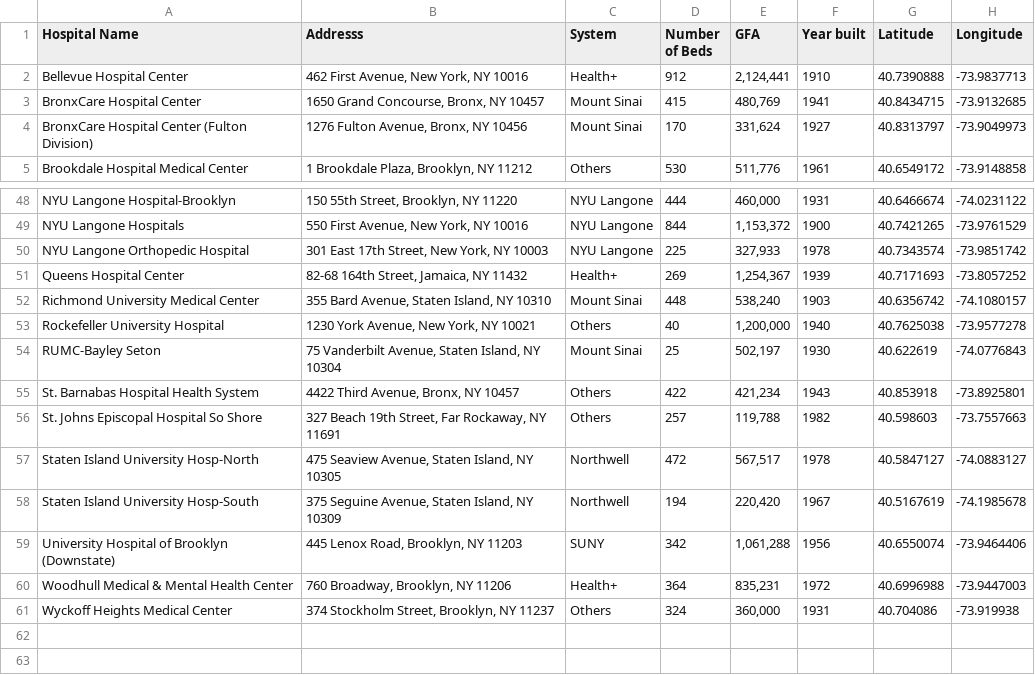
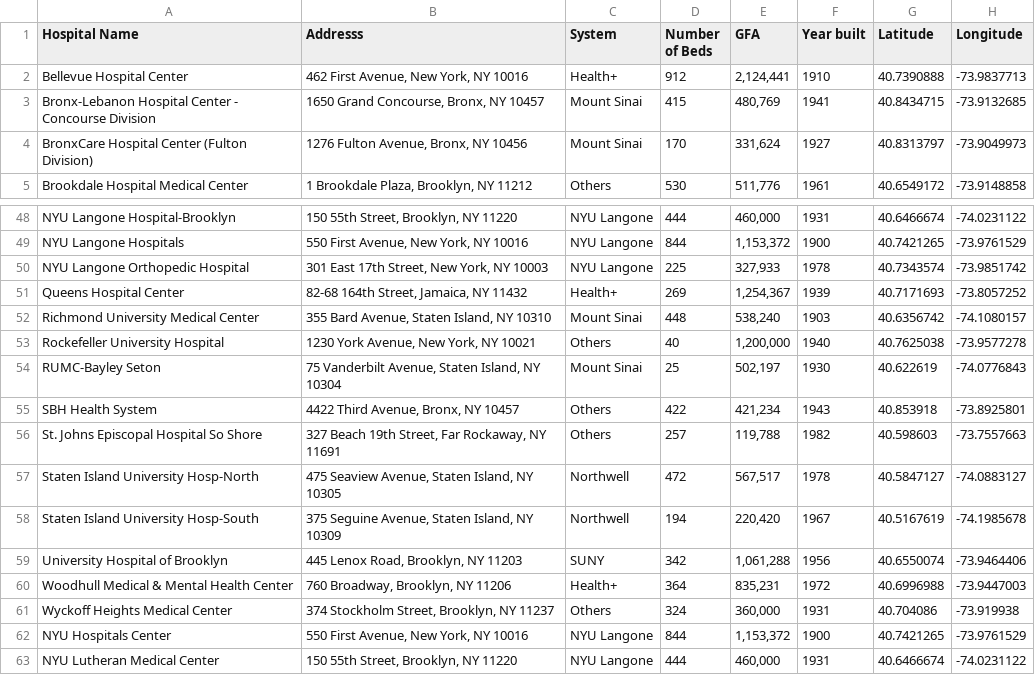
Before and after one commit to westerleyy/medicareinNYC, a CSV file: data/nyc_hospitals/NYC_hospitals_data.csv, drawn as a sheet; only a part is shown, gaps mark what is left out.

```diff
--- a/data/nyc_hospitals/NYC_hospitals_data.csv
+++ b/data/nyc_hospitals/NYC_hospitals_data.csv
@@ -2,3 +2,3 @@ Hospital Name,Addresss,System,Number of Beds, GFA ,Year built,Latitude,Longitude
 Bellevue Hospital Center,"462 First Avenue, New York, NY 10016",Health+,912,"2,124,441",1910,40.7390888,-73.9837713
-BronxCare Hospital Center,"1650 Grand Concourse, Bronx, NY 10457",Mount Sinai,415,"480,769",1941,40.8434715,-73.9132685
+Bronx-Lebanon Hospital Center - Concourse Division,"1650 Grand Concourse, Bronx, NY 10457",Mount Sinai,415,"480,769",1941,40.8434715,-73.9132685
 BronxCare Hospital Center (Fulton Division),"1276 Fulton Avenue, Bronx, NY 10456",Mount Sinai,170,"331,624",1927,40.8313797,-73.9049973
@@ -54,3 +54,3 @@ Rockefeller University Hospital,"1230 York Avenue, New York, NY 10021",Others,40
 RUMC-Bayley Seton,"75 Vanderbilt Avenue, Staten Island, NY 10304",Mount Sinai,25,"502,197",1930,40.622619,-74.0776843
-St. Barnabas Hospital Health System,"4422 Third Avenue, Bronx, NY 10457",Others,422,"421,234",1943,40.853918,-73.8925801
+SBH Health System,"4422 Third Avenue, Bronx, NY 10457",Others,422,"421,234",1943,40.853918,-73.8925801
 St. Johns Episcopal Hospital So Shore,"327 Beach 19th Street, Far Rockaway, NY 11691",Others,257,"119,788",1982,40.598603,-73.7557663
@@ -58,4 +58,6 @@ Staten Island University Hosp-North,"475 Seaview Avenue, Staten Island, NY 10305
 Staten Island University Hosp-South,"375 Seguine Avenue, Staten Island, NY 10309",Northwell,194,"220,420",1967,40.5167619,-74.1985678
-University Hospital of Brooklyn (Downstate),"445 Lenox Road, Brooklyn, NY 11203",SUNY,342,"1,061,288",1956,40.6550074,-73.9464406
+University Hospital of Brooklyn,"445 Lenox Road, Brooklyn, NY 11203",SUNY,342,"1,061,288",1956,40.6550074,-73.9464406
 Woodhull Medical & Mental Health Center,"760 Broadway, Brooklyn, NY 11206",Health+,364,"835,231",1972,40.6996988,-73.9447003
 Wyckoff Heights Medical Center,"374 Stockholm Street, Brooklyn, NY 11237",Others,324,"360,000",1931,40.704086,-73.919938
+NYU Hospitals Center,"550 First Avenue, New York, NY 10016",NYU Langone,844,"1,153,372",1900,40.7421265,-73.9761529
+NYU Lutheran Medical Center,"150 55th Street, Brooklyn, NY 11220",NYU Langone,444,"460,000",1931,40.6466674,-74.0231122
```
Also changed, not shown: data/nyc_hospitals_thiessen_polygons/hospitals_catchment_area.csv, 7 other files.
